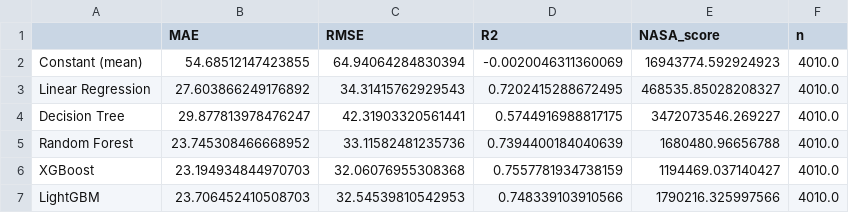
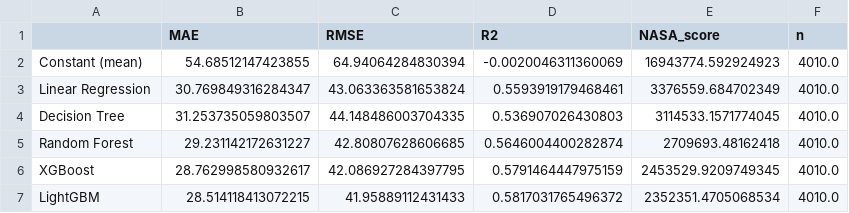
Before and after one commit to itsAmbika/Predictive-Maintenance-Aircraft-Turbofan-Engines-, a CSV file: reports/model_leaderboard.csv, drawn as a sheet.

```diff
--- a/reports/model_leaderboard.csv
+++ b/reports/model_leaderboard.csv
@@ -2,6 +2,6 @@
 Constant (mean),54.68512147423855,64.94064284830394,-0.0020046311360069,16943774.592924923,4010.0
-Linear Regression,27.603866249176892,34.31415762929543,0.7202415288672495,468535.85028208327,4010.0
-Decision Tree,29.877813978476247,42.31903320561441,0.5744916988817175,3472073546.269227,4010.0
-Random Forest,23.745308466668952,33.11582481235736,0.7394400184040639,1680480.96656788,4010.0
-XGBoost,23.194934844970703,32.06076955308368,0.7557781934738159,1194469.037140427,4010.0
-LightGBM,23.706452410508703,32.54539810542953,0.748339103910566,1790216.325997566,4010.0
+Linear Regression,30.769849316284347,43.063363581653824,0.5593919179468461,3376559.684702349,4010.0
+Decision Tree,31.253735059803507,44.148486003704335,0.536907026430803,3114533.1571774045,4010.0
+Random Forest,29.231142172631227,42.80807628606685,0.5646004400282874,2709693.48162418,4010.0
+XGBoost,28.762998580932617,42.086927284397795,0.5791464447975159,2453529.9209749345,4010.0
+LightGBM,28.514118413072215,41.95889112431433,0.5817031765496372,2352351.4705068534,4010.0
```
Also changed, not shown: reports/error_by_rul_bin_FD001.csv, 13 other files.
